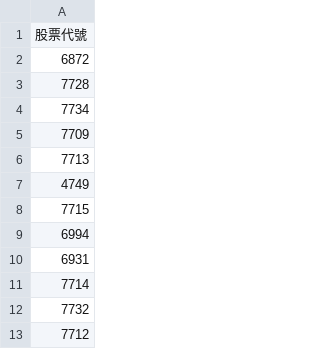
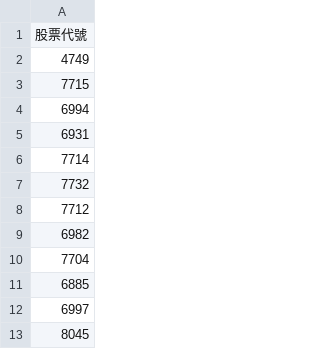
Before and after one commit to wenchiehlee/Selenium-Actions.Auction, a CSV file: 已開標名單.csv, drawn as a sheet; only a part is shown; the shorter side is filled out with more unchanged rows; the diff names each change by its address in the sheet, - before the commit and + after, or states it on an @@ line.

Commit message:
🔄 synced file(s) with wenchiehlee/Python-Actions.StockList

```diff
--- a/已開標名單.csv
+++ b/已開標名單.csv
-row 2: 6872
-row 3: 7728
-row 4: 7734
-row 5: 7709
-row 6: 7713
```
Also changed, not shown: 1 other file.
